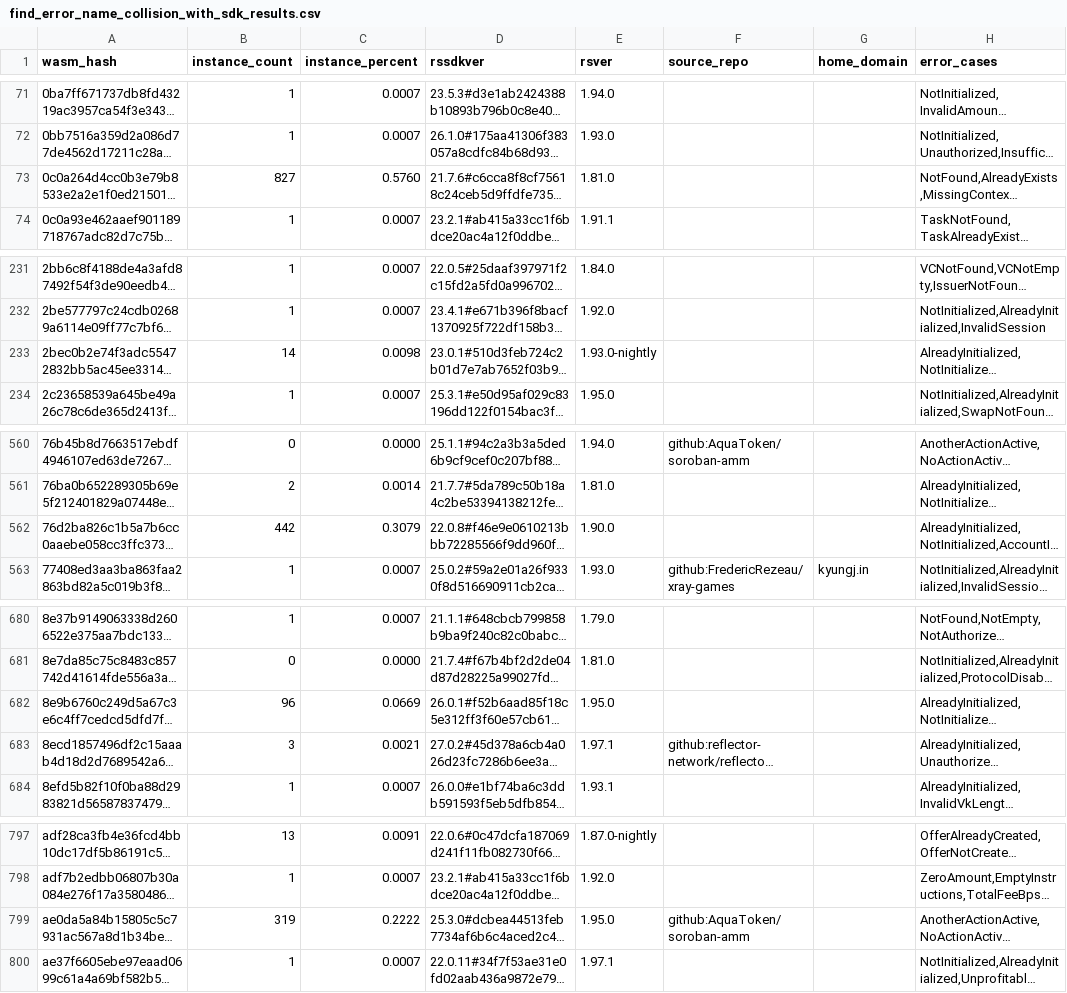
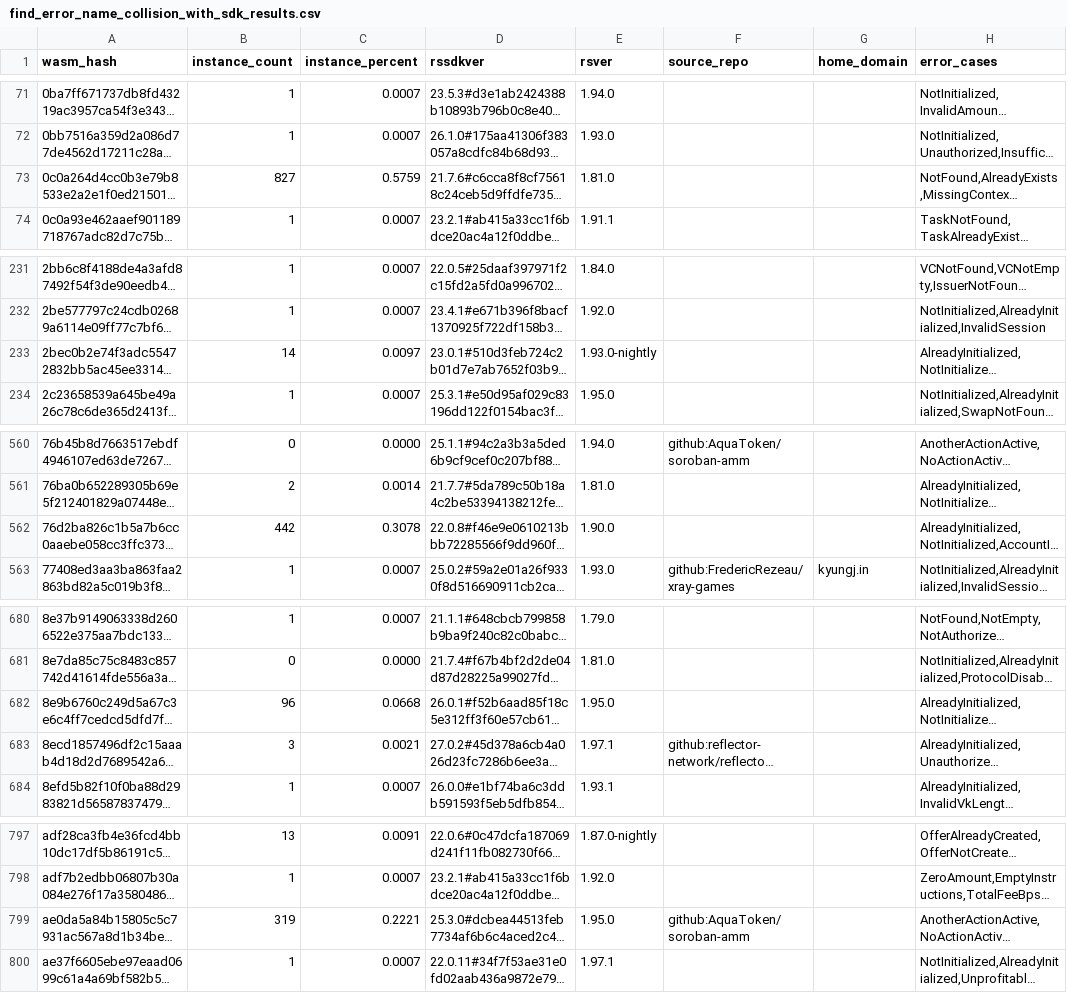
Before and after one commit to leighmcculloch/contract-wasms, a CSV file: analysis/find_error_name_collision_with_sdk_results.csv, drawn as a sheet; only a part is shown, gaps mark what is left out; long unchanged cells end in …; the diff covers the shown part only; the diff names each change by its address in the sheet, - before the commit and + after, or states it on an @@ line.

```diff
--- a/analysis/find_error_name_collision_with_sdk_results.csv
+++ b/analysis/find_error_name_collision_with_sdk_results.csv
-C73 (instance_percent): 0.5760
+C73 (instance_percent): 0.5759
-C233 (instance_percent): 0.0098
+C233 (instance_percent): 0.0097
-C562 (instance_percent): 0.3079
+C562 (instance_percent): 0.3078
-C682 (instance_percent): 0.0669
+C682 (instance_percent): 0.0668
-C799 (instance_percent): 0.2222
+C799 (instance_percent): 0.2221
```
Also changed, not shown: 3 edited cells elsewhere in this file, analysis/count_instances_per_wasm.csv, analysis/find_sdk_version_results.csv, 4 other files.
